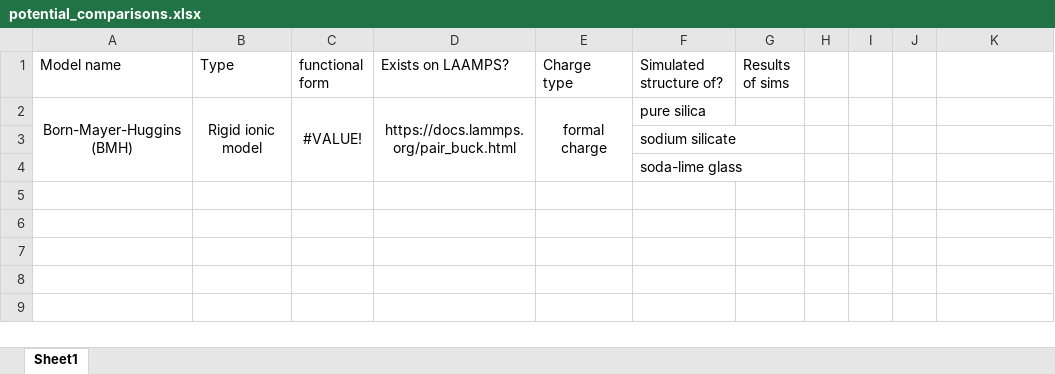
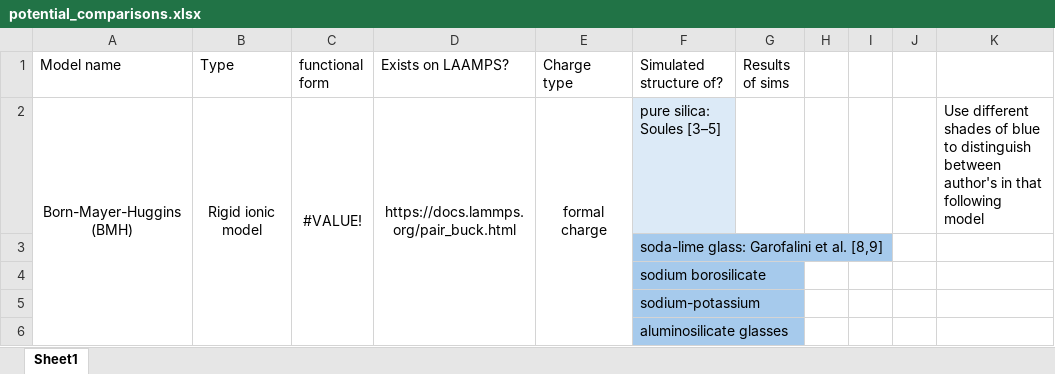
Before and after one commit to warisa-r/ReaxCeriaEfield, an Excel workbook: potential_comparisons.xlsx, sheet Sheet1, drawn as a sheet; values as stored, in another font and other column widths than the file's, no borders; the diff names each change by its address in the sheet, - before the commit and + after, or states it on an @@ line.

Commit message:
add color code and reference paper

```diff
--- a/potential_comparisons.xlsx (sheet Sheet1)
+++ b/potential_comparisons.xlsx (sheet Sheet1)
-F2 (Simulated structure of?): pure silica
+F2 (Simulated structure of?): pure silica: Soules [3–5]
-F2 fill: none
+F2 fill: #DCEAF7
-K2: (empty)
+K2: Use different shades of blue to distinguish between author's in that following model
-F3 (Simulated structure of?): sodium silicate
+F3 (Simulated structure of?): soda-lime glass: Garofalini et al. [8,9]
-F3:F4 fill: none
+F3:F4 fill: #A6CAEC
-F4 (Simulated structure of?): soda-lime glass
+F4 (Simulated structure of?): sodium borosilicate
+row 5:  |  |  |  |  | sodium-potassium
+row 6:  |  |  |  |  | aluminosilicate glasses
```
